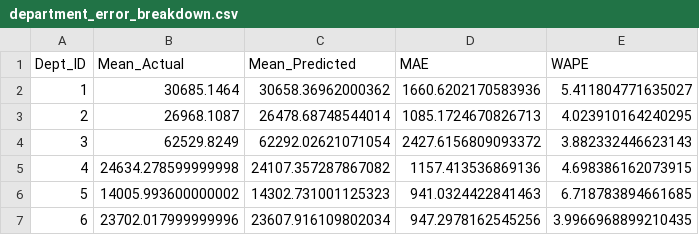
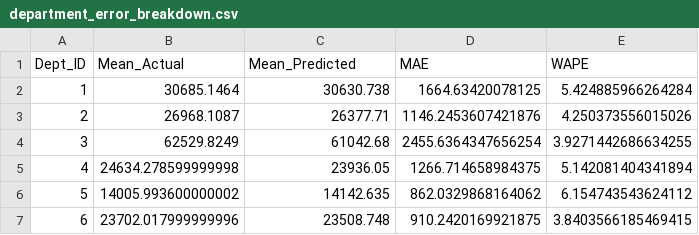
Before and after one commit to Jhansi48/FUTURE_ML_01, a CSV file: outputs/metrics/department_error_breakdown.csv, drawn as a sheet.

```diff
--- a/outputs/metrics/department_error_breakdown.csv
+++ b/outputs/metrics/department_error_breakdown.csv
@@ -1,7 +1,7 @@
 Dept_ID,Mean_Actual,Mean_Predicted,MAE,WAPE
-1,30685.1464,30658.36962000362,1660.6202170583936,5.411804771635027
-2,26968.1087,26478.68748544014,1085.1724670826713,4.023910164240295
-3,62529.8249,62292.02621071054,2427.6156809093372,3.882332446623143
-4,24634.278599999998,24107.357287867082,1157.413536869136,4.698386162073915
-5,14005.993600000002,14302.731001125323,941.0324422841463,6.718783894661685
-6,23702.017999999996,23607.916109802034,947.2978162545256,3.9966968899210435
+1,30685.1464,30630.738,1664.63420078125,5.424885966264284
+2,26968.1087,26377.71,1146.2453607421876,4.250373556015026
+3,62529.8249,61042.68,2455.6364347656254,3.9271442686634255
+4,24634.278599999998,23936.05,1266.714658984375,5.142081404341894
+5,14005.993600000002,14142.635,862.0329868164062,6.154743543624112
+6,23702.017999999996,23508.748,910.2420169921875,3.8403566185469415
```
Also changed, not shown: outputs/metrics/feature_importance.csv, 13 other files.
